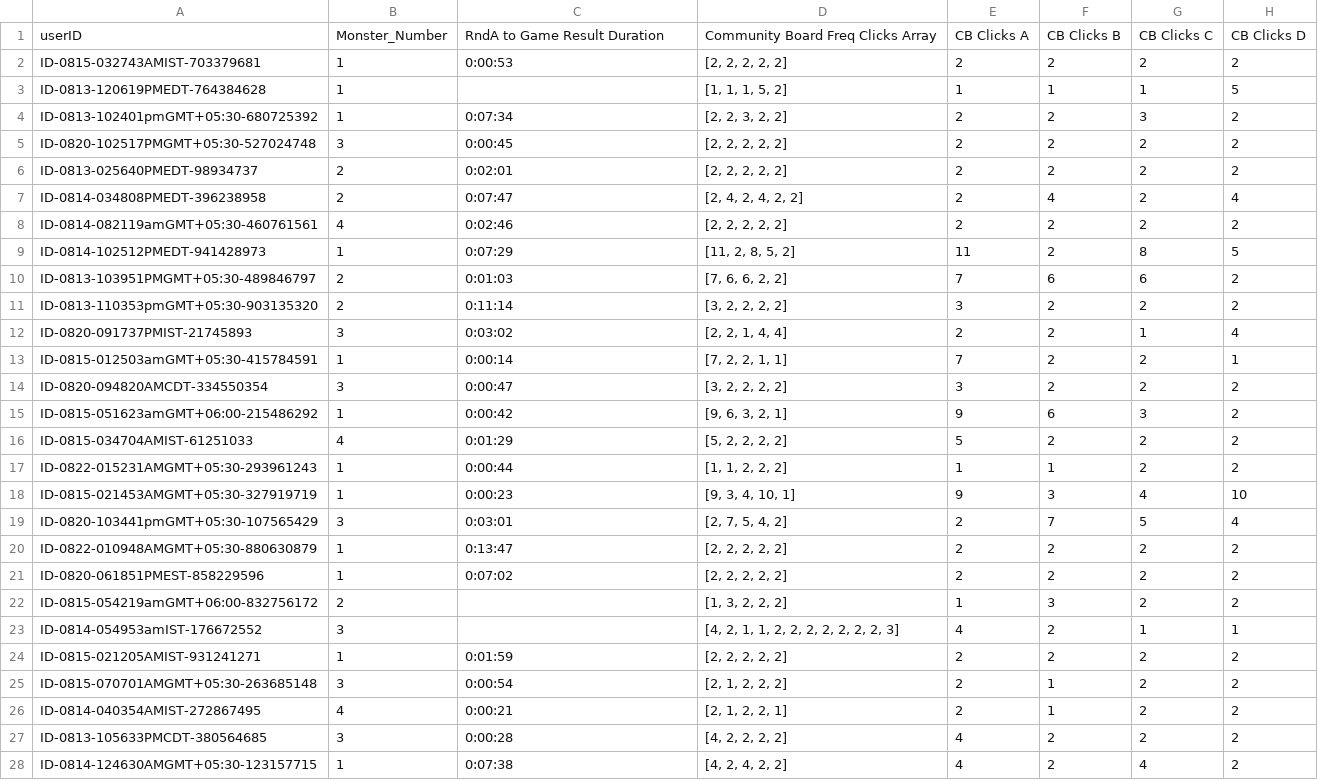
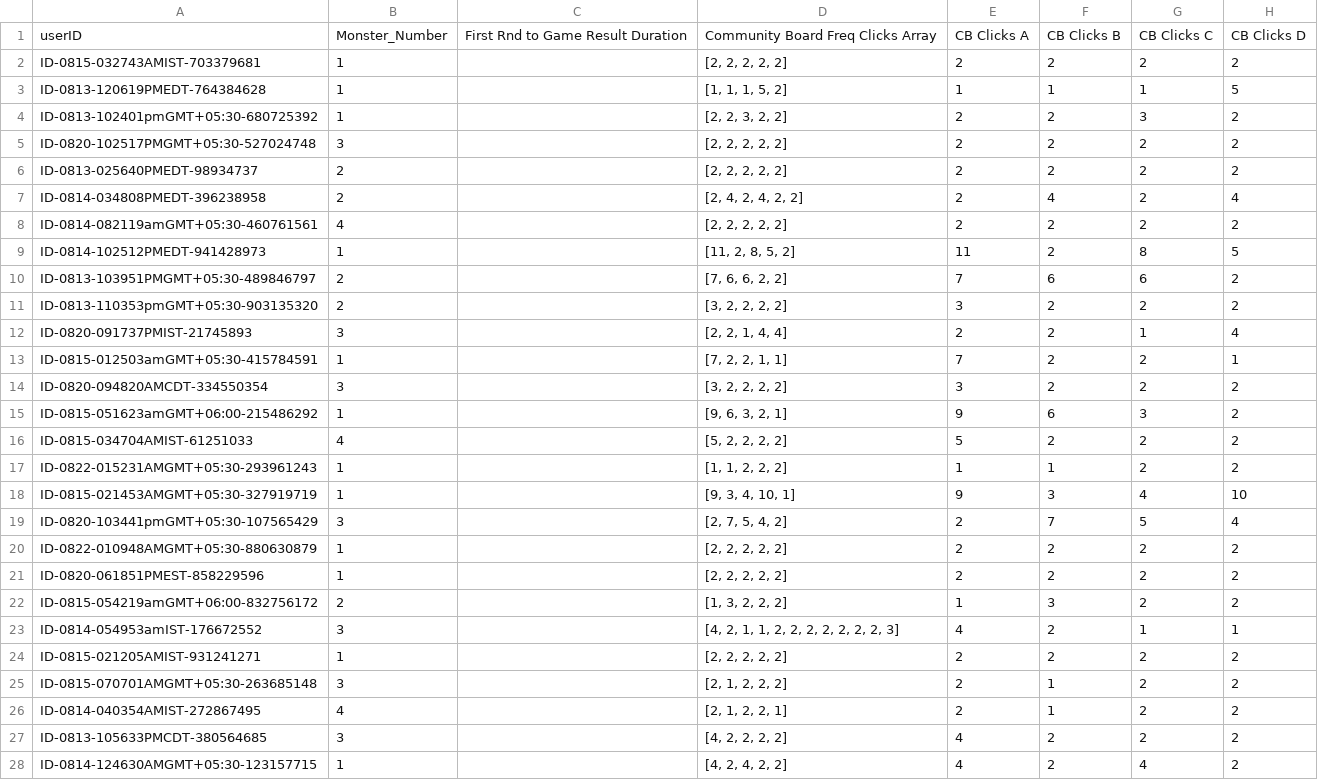
Before and after one commit to samantha-olinsky/m4m, a CSV file: m4m_AMT.csv, drawn as a sheet; only a part is shown; the diff covers the shown part only; the diff names each change by its address in the sheet, - before the commit and + after, or states it on an @@ line.

Commit message:
CSV outputs
Everything but total time duration working. So ignore column C (which is empty atm)

```diff
--- a/m4m_AMT.csv
+++ b/m4m_AMT.csv
-C1: RndA to Game Result Duration
+C1: First Rnd to Game Result Duration
-C2: 0:00:53
+C2: (empty)
-C4: 0:07:34
+C4: (empty)
-C5: 0:00:45
+C5: (empty)
-C6: 0:02:01
+C6: (empty)
-C7: 0:07:47
+C7: (empty)
-C8: 0:02:46
+C8: (empty)
-C9: 0:07:29
+C9: (empty)
-C10: 0:01:03
+C10: (empty)
-C11: 0:11:14
+C11: (empty)
-C12: 0:03:02
+C12: (empty)
-C13: 0:00:14
+C13: (empty)
-C14: 0:00:47
+C14: (empty)
-C15: 0:00:42
+C15: (empty)
-C16: 0:01:29
+C16: (empty)
-C17: 0:00:44
+C17: (empty)
-C18: 0:00:23
+C18: (empty)
-C19: 0:03:01
+C19: (empty)
-C20: 0:13:47
+C20: (empty)
-C21: 0:07:02
+C21: (empty)
-C24: 0:01:59
+C24: (empty)
-C25: 0:00:54
+C25: (empty)
-C26: 0:00:21
+C26: (empty)
-C27: 0:00:28
+C27: (empty)
-C28: 0:07:38
+C28: (empty)
```
Also changed, not shown: 16 edited cells elsewhere in this file, 1 other file.
